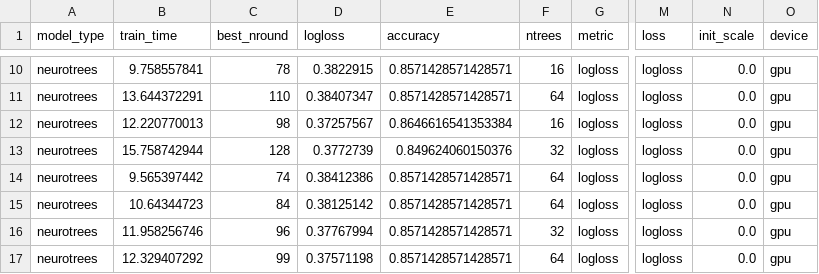
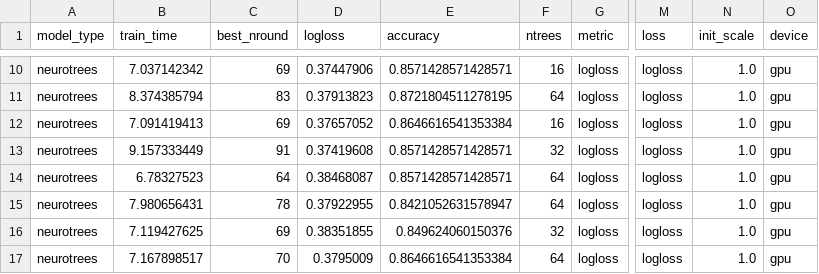
Before and after one commit to Evovest/MLBenchmarks.jl, a CSV file: results/titanic/raw/neurotrees.csv, drawn as a sheet; only a part is shown, gaps mark what is left out; the diff covers the shown part only; the diff names each change by its address in the sheet, - before the commit and + after, or states it on an @@ line.

```diff
--- a/results/titanic/raw/neurotrees.csv
+++ b/results/titanic/raw/neurotrees.csv
-B10 (train_time): 9.758557841
+B10 (train_time): 7.037142342
-C10 (best_nround): 78
+C10 (best_nround): 69
-D10 (logloss): 0.3822915
+D10 (logloss): 0.37447906
-N10:N17 (init_scale): 0.0
+N10:N17 (init_scale): 1.0
-B11 (train_time): 13.644372291
+B11 (train_time): 8.374385794
-C11 (best_nround): 110
+C11 (best_nround): 83
-D11 (logloss): 0.38407347
+D11 (logloss): 0.37913823
-E11 (accuracy): 0.8571428571428571
+E11 (accuracy): 0.8721804511278195
-B12 (train_time): 12.220770013
+B12 (train_time): 7.091419413
-C12 (best_nround): 98
+C12 (best_nround): 69
-D12 (logloss): 0.37257567
+D12 (logloss): 0.37657052
-B13 (train_time): 15.758742944
+B13 (train_time): 9.157333449
-C13 (best_nround): 128
+C13 (best_nround): 91
-D13 (logloss): 0.3772739
+D13 (logloss): 0.37419608
-E13 (accuracy): 0.849624060150376
+E13 (accuracy): 0.8571428571428571
-B14 (train_time): 9.565397442
+B14 (train_time): 6.78327523
-C14 (best_nround): 74
+C14 (best_nround): 64
-D14 (logloss): 0.38412386
+D14 (logloss): 0.38468087
-B15 (train_time): 10.64344723
+B15 (train_time): 7.980656431
-C15 (best_nround): 84
+C15 (best_nround): 78
-D15 (logloss): 0.38125142
+D15 (logloss): 0.37922955
-E15 (accuracy): 0.8571428571428571
+E15 (accuracy): 0.8421052631578947
-B16 (train_time): 11.958256746
+B16 (train_time): 7.119427625
-C16 (best_nround): 96
+C16 (best_nround): 69
-D16 (logloss): 0.37767994
+D16 (logloss): 0.38351855
-E16 (accuracy): 0.8571428571428571
+E16 (accuracy): 0.849624060150376
-B17 (train_time): 12.329407292
+B17 (train_time): 7.167898517
-C17 (best_nround): 99
+C17 (best_nround): 70
-D17 (logloss): 0.37571198
+D17 (logloss): 0.3795009
-E17 (accuracy): 0.8571428571428571
+E17 (accuracy): 0.8646616541353384
```
Also changed, not shown: 39 edited cells elsewhere in this file, results/boston/raw/neurotrees.csv, results/boston/raw/summary.csv, 42 other files.
